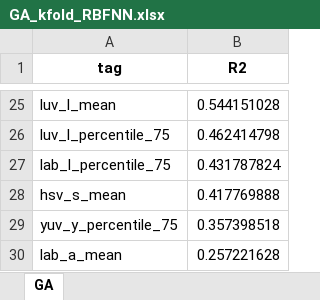
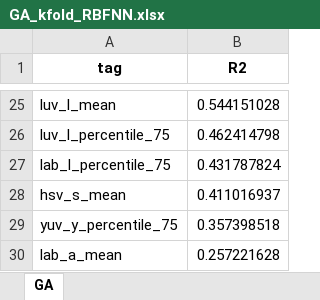
Before and after one commit to ilvnr999/stage21to3feature, an Excel workbook: stage2_excels/GA/GA_kfold_RBFNN.xlsx, sheet GA, drawn as a sheet; only a part is shown, gaps mark what is left out; values as stored, in another font and other column widths than the file's, no borders; the diff names each change by its address in the sheet, - before the commit and + after, or states it on an @@ line.

```diff
--- a/stage2_excels/GA/GA_kfold_RBFNN.xlsx (sheet GA)
+++ b/stage2_excels/GA/GA_kfold_RBFNN.xlsx (sheet GA)
-B28 (R2): 0.417769888
+B28 (R2): 0.411016937
```
Also changed, not shown: stage2_excels/PD/PD_kfold_RBFNN.xlsx, stage2_excels/SP/SP_kfold_RBFNN.xlsx, 1 other file.
